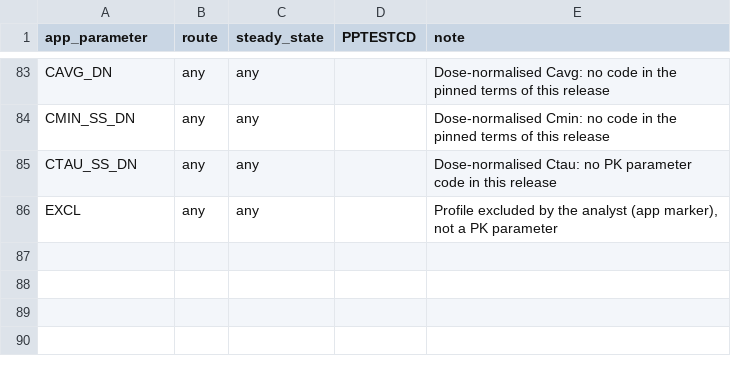
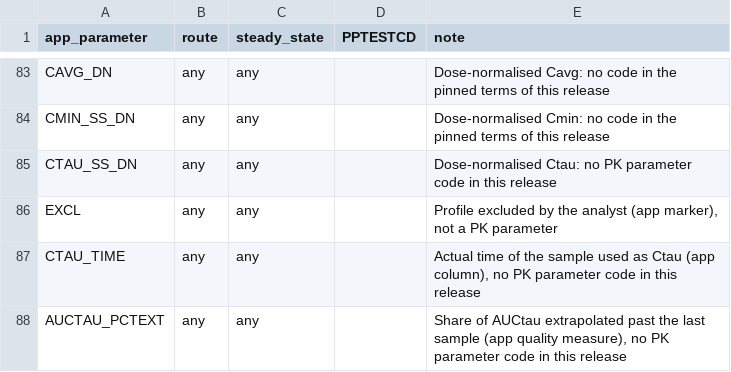
Before and after one commit to Robterheine/ncaassistant, a CSV file: cdisc/pk_parameter_map.csv, drawn as a sheet; only a part is shown, gaps mark what is left out.

```diff
--- a/cdisc/pk_parameter_map.csv
+++ b/cdisc/pk_parameter_map.csv
@@ -86 +86,3 @@ CTAU_SS_DN,any,any,,"Dose-normalised Ctau: no PK parameter code in this release"
 EXCL,any,any,,"Profile excluded by the analyst (app marker), not a PK parameter"
+CTAU_TIME,any,any,,"Actual time of the sample used as Ctau (app column), no PK parameter code in this release"
+AUCTAU_PCTEXT,any,any,,"Share of AUCtau extrapolated past the last sample (app quality measure), no PK parameter code in this release"
```
Also changed, not shown: 15 other files.
